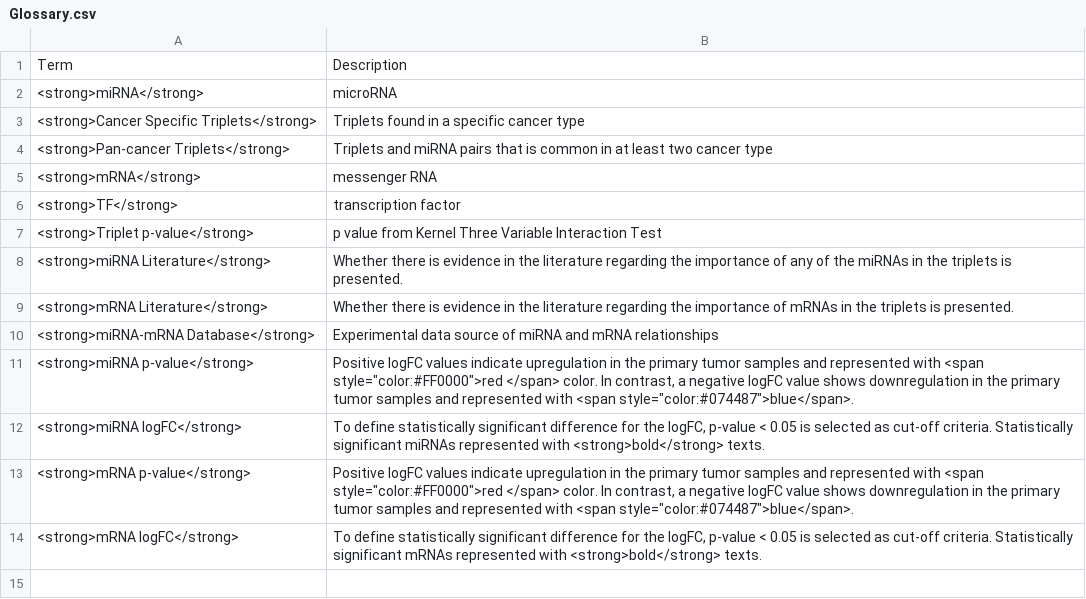
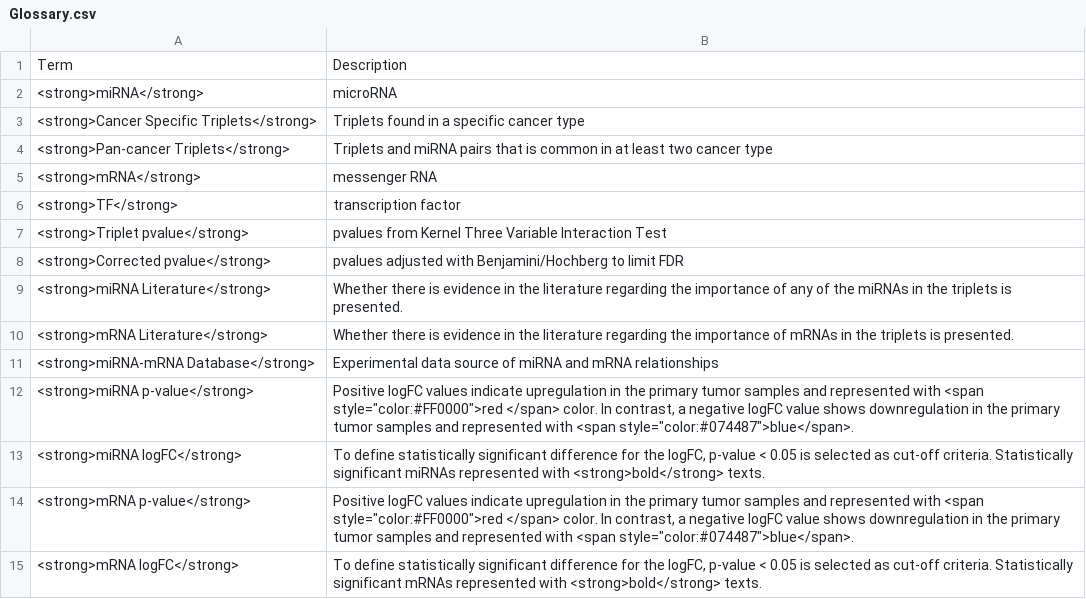
Before and after one commit to oykuaslan/miRCoopWebApp, a CSV file: dataset/Glossary.csv, drawn as a sheet.

```diff
--- a/dataset/Glossary.csv
+++ b/dataset/Glossary.csv
@@ -6,3 +6,4 @@ Term;Description
 <strong>TF</strong>;transcription factor
-<strong>Triplet p-value</strong>; p value from Kernel Three Variable Interaction Test
+<strong>Triplet pvalue</strong>; pvalues from Kernel Three Variable Interaction Test
+<strong>Corrected pvalue</strong>; pvalues adjusted with Benjamini/Hochberg to limit FDR
 <strong>miRNA Literature</strong>; Whether there is evidence in the literature regarding the importance of any of the miRNAs in the triplets is presented.
```
Also changed, not shown: dataset/stats/miRCoopTotalCountsAfterBHCorrection.csv, 9 other files.
